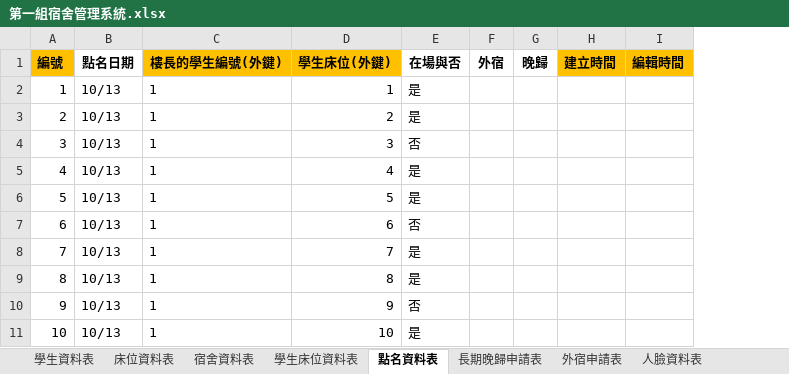
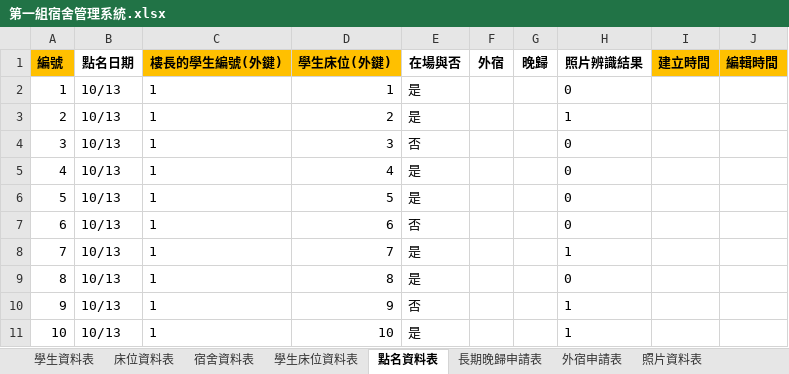
Before and after one commit to a1357422/team01, an Excel workbook: 第一組宿舍管理系統.xlsx, sheet 點名資料表, drawn as a sheet; only a part is shown; values as stored, in another font and other column widths than the file's, no borders; the diff names each change by its address in the sheet, - before the commit and + after, or states it on an @@ line.

```diff
--- a/第一組宿舍管理系統.xlsx (sheet 點名資料表)
+++ b/第一組宿舍管理系統.xlsx (sheet 點名資料表)
-sheet tab: 人臉資料表
+sheet tab: 照片資料表
+column H (照片辨識結果), rows 2-11: 0 | 1 | 0 | 0 | 0 | 0 | 1 | 0 | 1 | 1
```
Also changed, not shown: sheet 使用者資料表, sheet 照片表格(phohos), sheet 點名表格(rollcalls), sheet 學生表格(students), sheet 學生資料表, sheet 學生床位資料表, other sheet tabs, 22 other files.
